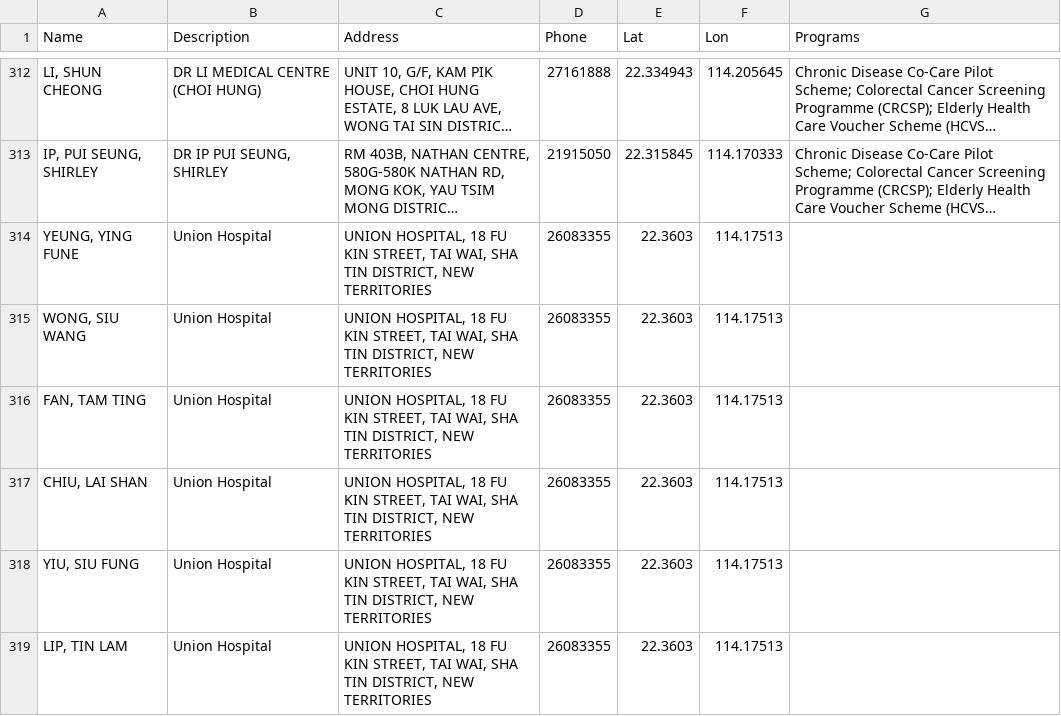
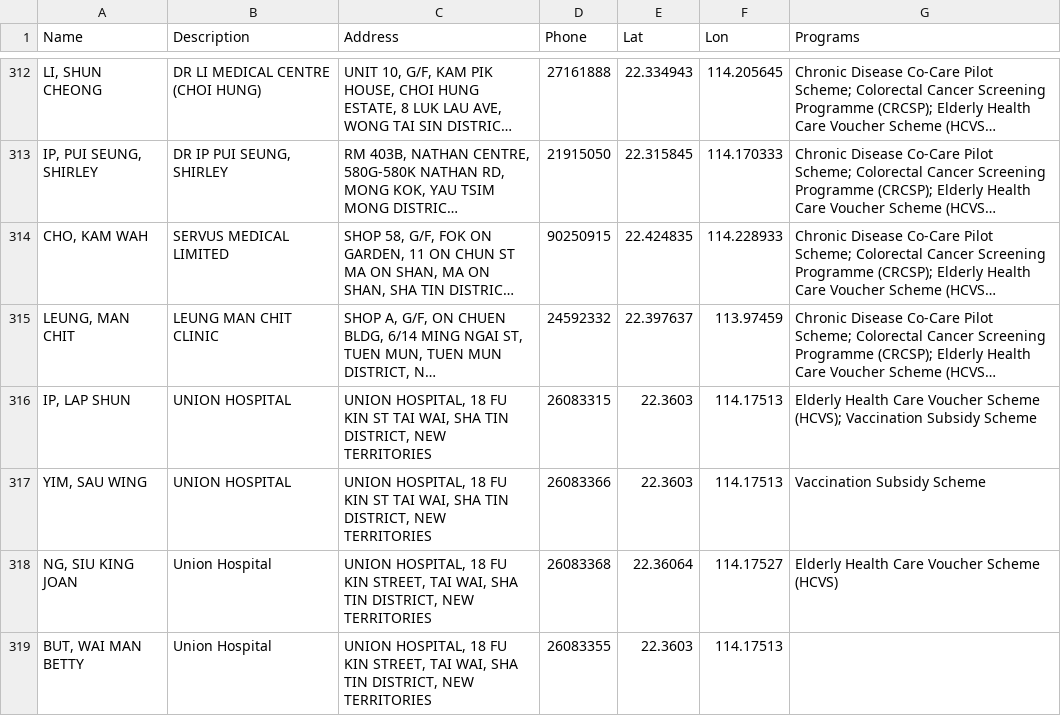
Before and after one commit to support-taipo/support-taipo.github.io, a CSV file: doctors.csv, drawn as a sheet; only a part is shown, gaps mark what is left out; the shorter side is filled out with more unchanged rows; long unchanged cells end in …; the diff covers the shown part only; the diff names each change by its address in the sheet, - before the commit and + after, or states it on an @@ line.

```diff
--- a/doctors.csv
+++ b/doctors.csv
@@ row 383 moved to row 314: CHO, KAM WAH @@
@@ row 386 moved to row 315: LEUNG, MAN CHIT @@
+row 316: IP, LAP SHUN | UNION HOSPITAL | UNION HOSPITAL, 18 FU KIN ST TAI WAI, SHA TIN DISTRICT, NEW TERRITORIES | 26083315 | 22.3603 | 114.17513 | Elderly Health Care Voucher Scheme (HCVS); Vaccination Subsidy Scheme
+row 317: YIM, SAU WING | UNION HOSPITAL | UNION HOSPITAL, 18 FU KIN ST TAI WAI, SHA TIN DISTRICT, NEW TERRITORIES | 26083366 | 22.3603 | 114.17513 | Vaccination Subsidy Scheme
+row 318: NG, SIU KING JOAN | Union Hospital | UNION HOSPITAL, 18 FU KIN STREET, TAI WAI, SHA TIN DISTRICT, NEW TERRITORIES | 26083368 | 22.36064 | 114.17527 | Elderly Health Care Voucher Scheme (HCVS)
+row 319: BUT, WAI MAN BETTY | Union Hospital | UNION HOSPITAL, 18 FU KIN STREET, TAI WAI, SHA TIN DISTRICT, NEW TERRITORIES | 26083355 | 22.3603 | 114.17513
```
Also changed, not shown: 4 added rows and 2 moved rows elsewhere in this file.
